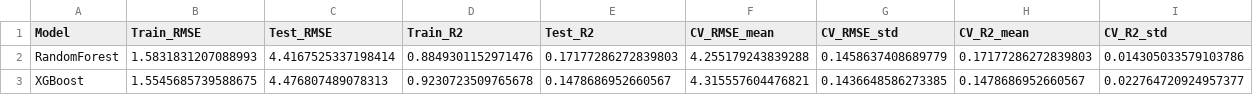
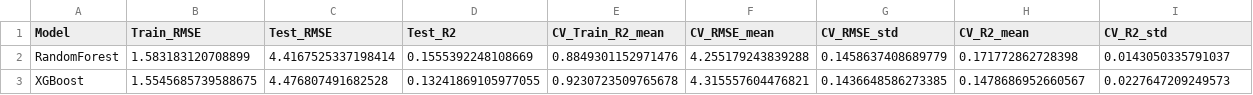
Before and after one commit to 0rkhann/BO_project, a CSV file: ml_results/chemberta2/model_comparison.csv, drawn as a sheet; removed rows and columns are numbered as before the commit, all else as after; the diff names each change by its address in the sheet, - before the commit and + after, or states it on an @@ line.

```diff
--- a/ml_results/chemberta2/model_comparison.csv
+++ b/ml_results/chemberta2/model_comparison.csv
-column D (Train_R2), rows 2-3: 0.8849301152971476 | 0.9230723509765678
+column E (CV_Train_R2_mean), rows 2-3: 0.8849301152971476 | 0.9230723509765678
-B2 (Train_RMSE): 1.5831831207088993
+B2 (Train_RMSE): 1.583183120708899
-D2 (Test_R2): 0.17177286272839803
+D2 (Test_R2): 0.1555392248108669
-H2 (CV_R2_mean): 0.17177286272839803
+H2 (CV_R2_mean): 0.171772862728398
-I2 (CV_R2_std): 0.014305033579103786
+I2 (CV_R2_std): 0.0143050335791037
-C3 (Test_RMSE): 4.476807489078313
+C3 (Test_RMSE): 4.476807491682528
-D3 (Test_R2): 0.1478686952660567
+D3 (Test_R2): 0.13241869105977055
-I3 (CV_R2_std): 0.022764720924957377
+I3 (CV_R2_std): 0.0227647209249573
```
Also changed, not shown: ml_results/dft/model_comparison.csv, ml_results/mordred/model_comparison.csv, 12 other files.
